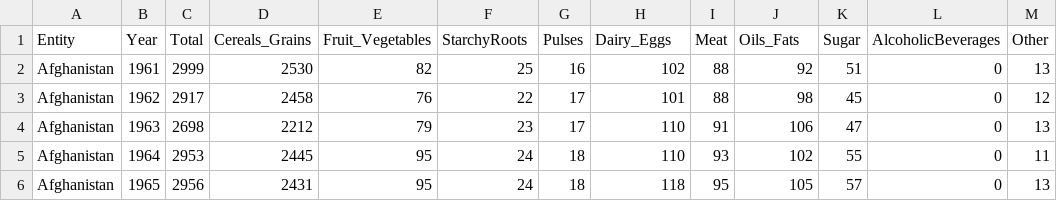
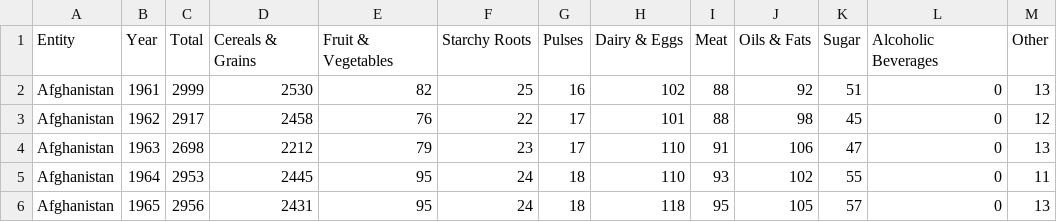
Before and after one commit to LouisaRe/ivis_Healthy-Food-Facts, a CSV file: data/FoodCategories.csv, drawn as a sheet; only a part is shown.

```diff
--- a/data/FoodCategories.csv
+++ b/data/FoodCategories.csv
@@ -1,2 +1,2 @@
-Entity,Year,Total,Cereals_Grains,Fruit_Vegetables,StarchyRoots,Pulses,Dairy_Eggs,Meat,Oils_Fats,Sugar,AlcoholicBeverages,Other
+Entity,Year,Total,Cereals & Grains,Fruit & Vegetables,Starchy Roots,Pulses,Dairy & Eggs,Meat,Oils & Fats,Sugar,Alcoholic Beverages,Other
 Afghanistan,1961,2999,2530,82,25,16,102,88,92,51,0,13
```
Also changed, not shown: 2 other files.
